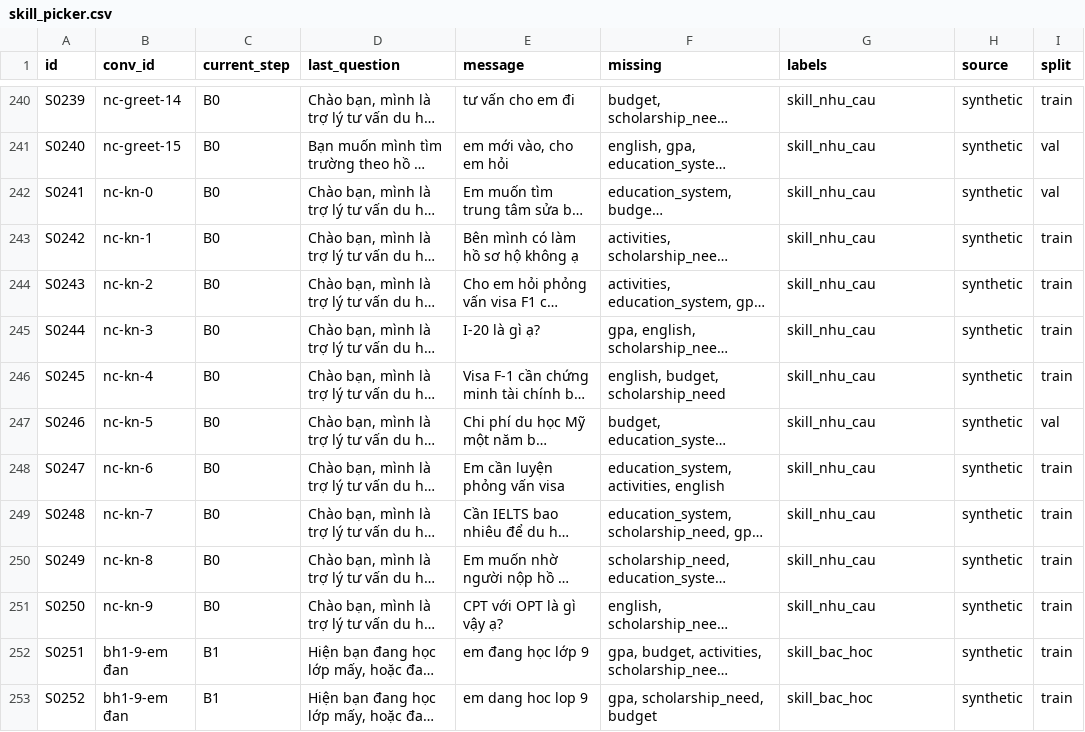
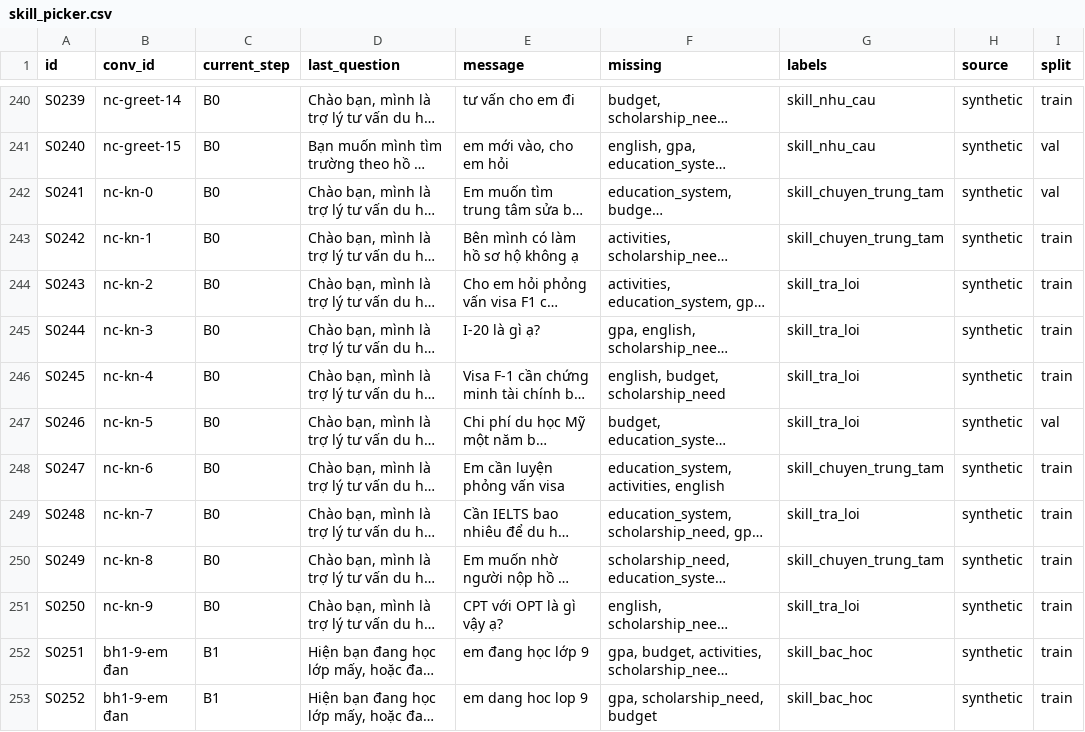
Before and after one commit to Dunghthe04/Study-Abroad-Decision-Support-System-for-US-Education, a CSV file: advisor/ml/skill_picker/data/skill_picker.csv, drawn as a sheet; only a part is shown, gaps mark what is left out; long unchanged cells end in …; the diff names each change by its address in the sheet, - before the commit and + after, or states it on an @@ line.

```diff
--- a/advisor/ml/skill_picker/data/skill_picker.csv
+++ b/advisor/ml/skill_picker/data/skill_picker.csv
-G242:G243 (labels): skill_nhu_cau
+G242:G243 (labels): skill_chuyen_trung_tam
-G244:G247 (labels): skill_nhu_cau
+G244:G247 (labels): skill_tra_loi
-G248 (labels): skill_nhu_cau
+G248 (labels): skill_chuyen_trung_tam
-G249 (labels): skill_nhu_cau
+G249 (labels): skill_tra_loi
-G250 (labels): skill_nhu_cau
+G250 (labels): skill_chuyen_trung_tam
-G251 (labels): skill_nhu_cau
+G251 (labels): skill_tra_loi
```
Also changed, not shown: 6 other files.
